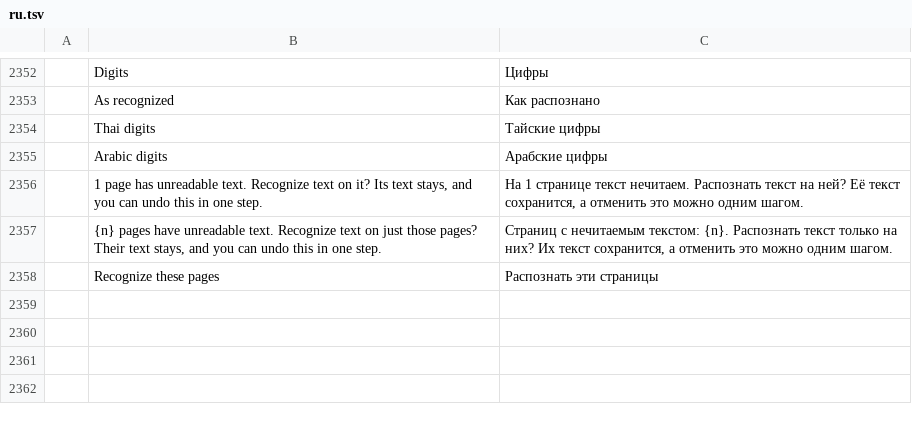
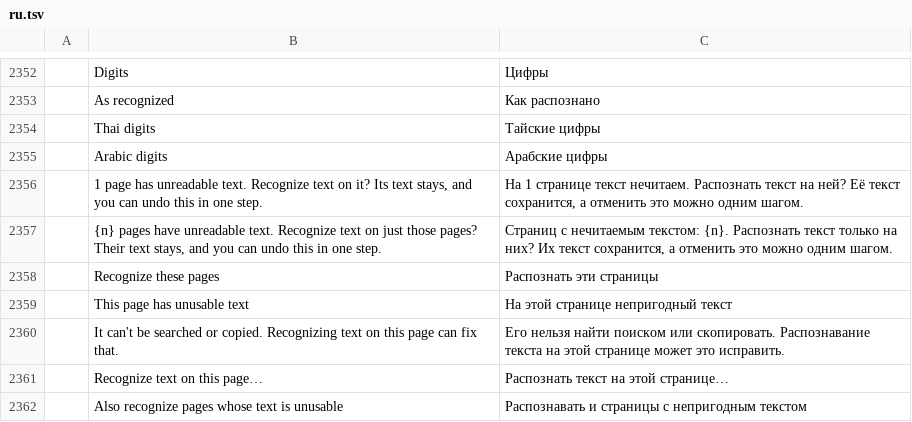
Before and after one commit to namkangwaan/DocCraftTH, a TSV file: crates/ui-egui/src/i18n/ru.tsv, drawn as a sheet; only a part is shown, gaps mark what is left out; the diff names each change by its address in the sheet, - before the commit and + after, or states it on an @@ line.

```diff
--- a/crates/ui-egui/src/i18n/ru.tsv
+++ b/crates/ui-egui/src/i18n/ru.tsv
+row 2359:  | This page has unusable text | На этой странице непригодный текст
+row 2360:  | It can't be searched or copied. Recognizing text on this page can fix that. | Его нельзя найти поиском или скопировать. Распознавание текста на этой странице может это исправить.
+row 2361:  | Recognize text on this page… | Распознать текст на этой странице…
+row 2362:  | Also recognize pages whose text is unusable | Распознавать и страницы с непригодным текстом
```
Also changed, not shown: crates/ui-egui/src/i18n/bg.tsv, crates/ui-egui/src/i18n/el.tsv, 26 other files.
